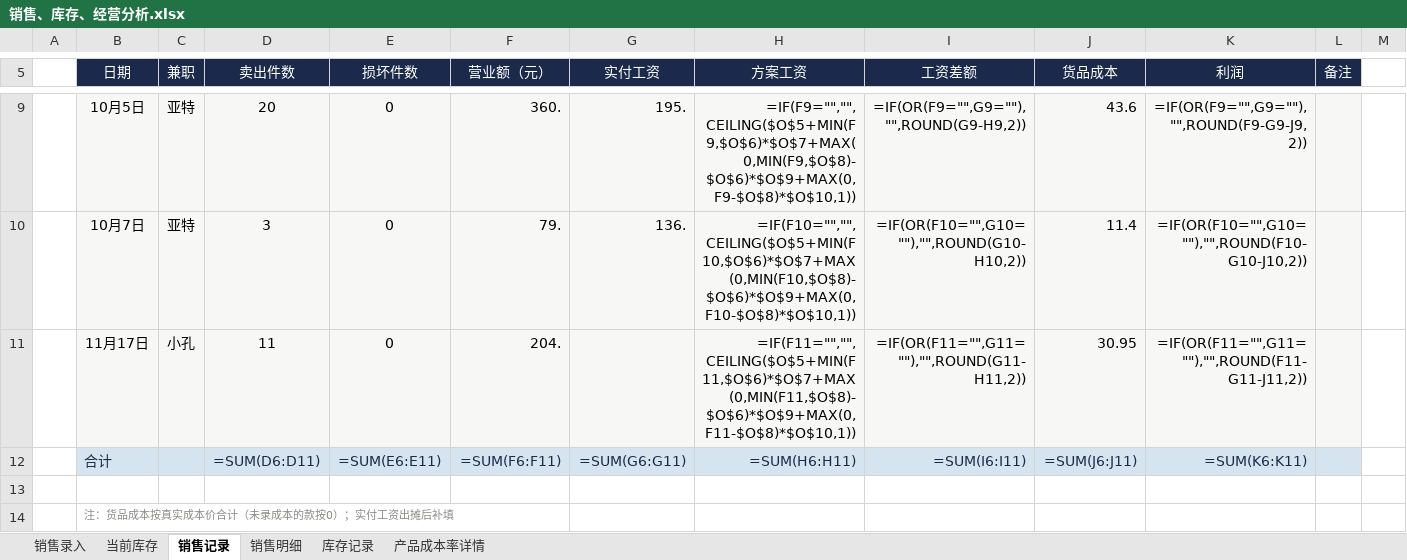
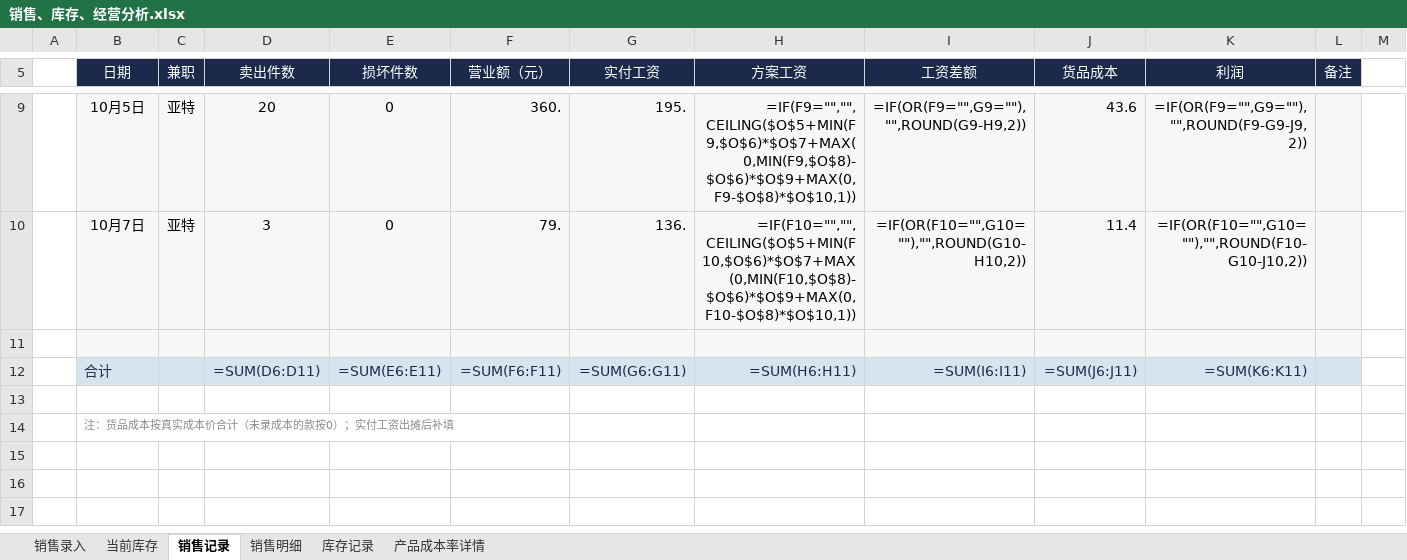
Before and after one commit to QingTian07/stall-data, an Excel workbook: 销售、库存、经营分析.xlsx, sheet 销售记录, drawn as a sheet; only a part is shown, gaps mark what is left out; values as stored, in another font and other column widths than the file's, no borders; formulas without a stored value are shown as written; rows hold the shown columns only; the diff names each change by its address in the sheet, - before the commit and + after, or states it on an @@ line.

```diff
--- a/销售、库存、经营分析.xlsx (sheet 销售记录)
+++ b/销售、库存、经营分析.xlsx (sheet 销售记录)
-row 11:  | 11月17日 | 小孔 | 11 | 0 | 204. |  | =IF(F11="","",CEILING($O$5+MIN(F11,$O$6)*$O$7+MAX(0,MIN(F11,$O$8)-$O$6)*$O$9+MAX(0,F11-$O$8)*$O$10,1)) | =IF(OR(F11="",G11=""),"",ROUND(G11-H11,2)) | 30.95 | =IF(OR(F11="",G11=""),"",ROUND(F11-G11-J11,2))
+row 11: (empty)
```
Also changed, not shown: sheet 产品成本率详情, sheet 销售明细, sheet 当前库存.
